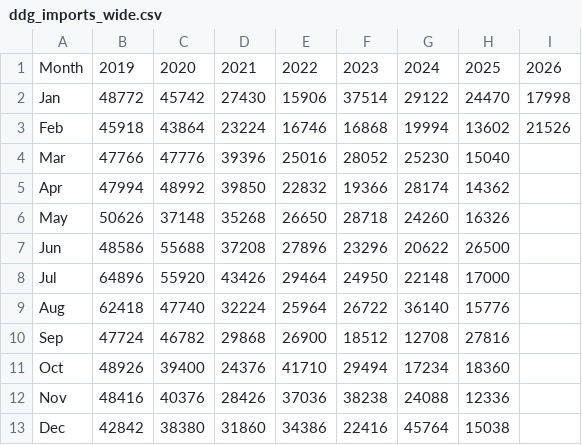
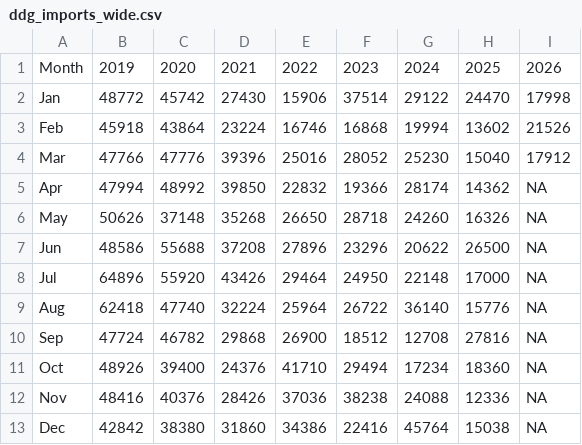
Before and after one commit to hruck/growthenergy-dashboard-data, a CSV file: trade/ddg_imports_wide.csv, drawn as a sheet.

```diff
--- a/trade/ddg_imports_wide.csv
+++ b/trade/ddg_imports_wide.csv
@@ -3,11 +3,11 @@ Jan,48772,45742,27430,15906,37514,29122,24470,17998
 Feb,45918,43864,23224,16746,16868,19994,13602,21526
-Mar,47766,47776,39396,25016,28052,25230,15040,
-Apr,47994,48992,39850,22832,19366,28174,14362,
-May,50626,37148,35268,26650,28718,24260,16326,
-Jun,48586,55688,37208,27896,23296,20622,26500,
-Jul,64896,55920,43426,29464,24950,22148,17000,
-Aug,62418,47740,32224,25964,26722,36140,15776,
-Sep,47724,46782,29868,26900,18512,12708,27816,
-Oct,48926,39400,24376,41710,29494,17234,18360,
-Nov,48416,40376,28426,37036,38238,24088,12336,
-Dec,42842,38380,31860,34386,22416,45764,15038,
+Mar,47766,47776,39396,25016,28052,25230,15040,17912
+Apr,47994,48992,39850,22832,19366,28174,14362,NA
+May,50626,37148,35268,26650,28718,24260,16326,NA
+Jun,48586,55688,37208,27896,23296,20622,26500,NA
+Jul,64896,55920,43426,29464,24950,22148,17000,NA
+Aug,62418,47740,32224,25964,26722,36140,15776,NA
+Sep,47724,46782,29868,26900,18512,12708,27816,NA
+Oct,48926,39400,24376,41710,29494,17234,18360,NA
+Nov,48416,40376,28426,37036,38238,24088,12336,NA
+Dec,42842,38380,31860,34386,22416,45764,15038,NA
```
Also changed, not shown: trade/ddg_exports_wide.csv, trade/ethanol_exports_wide.csv, 1 other file.
